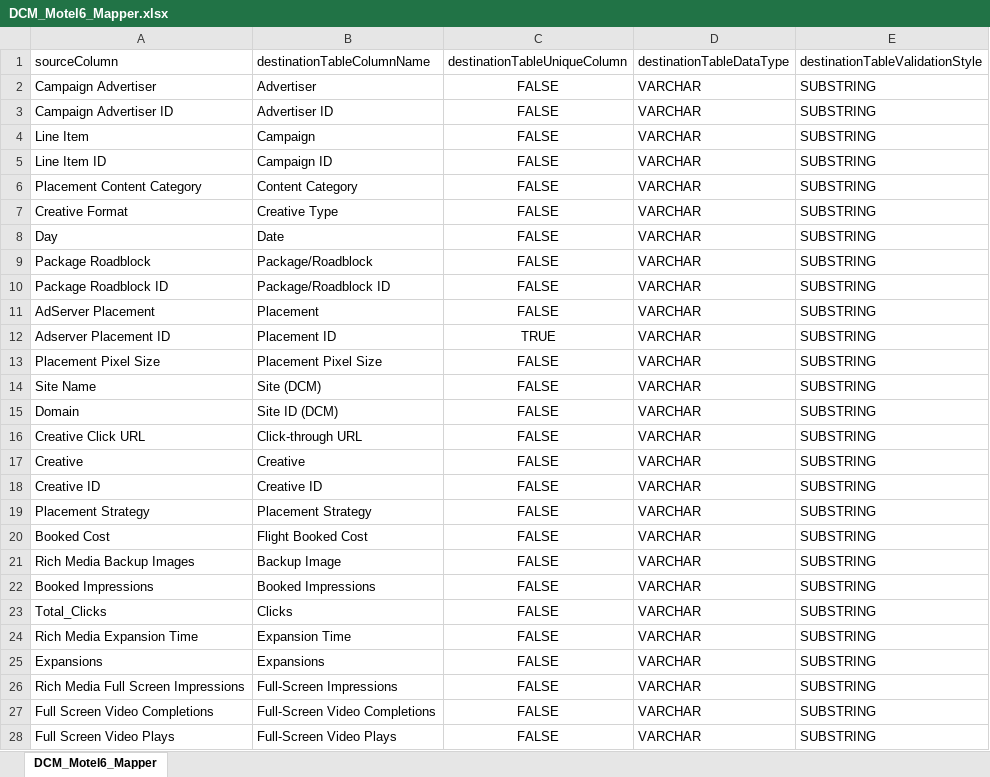
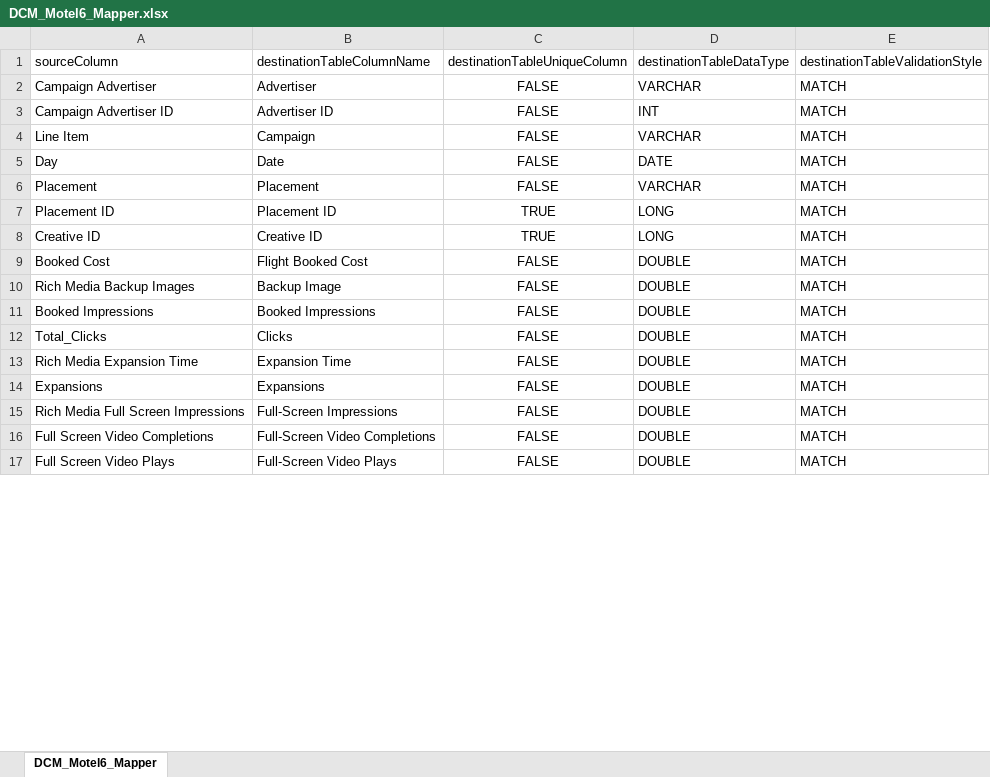
Before and after one commit to nipodd87/DatoramaMain, an Excel workbook: DCM_Motel6_Mapper.xlsx, sheet DCM_Motel6_Mapper, drawn as a sheet; only a part is shown; values as stored, in another font and other column widths than the file's, no borders; removed rows and columns are numbered as before the commit, all else as after; the diff covers the shown part only; the diff names each change by its address in the sheet, - before the commit and + after, or states it on an @@ line.

```diff
--- a/DCM_Motel6_Mapper.xlsx (sheet DCM_Motel6_Mapper)
+++ b/DCM_Motel6_Mapper.xlsx (sheet DCM_Motel6_Mapper)
-E2:E4 (destinationTableValidationStyle): SUBSTRING
+E2:E4 (destinationTableValidationStyle): MATCH
-D3 (destinationTableDataType): VARCHAR
+D3 (destinationTableDataType): INT
-row 5: Line Item ID | Campaign ID | FALSE | VARCHAR | SUBSTRING
-row 6: Placement Content Category | Content Category | FALSE | VARCHAR | SUBSTRING
-row 7: Creative Format | Creative Type | FALSE | VARCHAR | SUBSTRING
-D5 (destinationTableDataType): VARCHAR
+D5 (destinationTableDataType): DATE
-E5 (destinationTableValidationStyle): SUBSTRING
+E5 (destinationTableValidationStyle): MATCH
-row 9: Package Roadblock | Package/Roadblock | FALSE | VARCHAR | SUBSTRING
-row 10: Package Roadblock ID | Package/Roadblock ID | FALSE | VARCHAR | SUBSTRING
-A6 (sourceColumn): AdServer Placement
+A6 (sourceColumn): Placement
-E6 (destinationTableValidationStyle): SUBSTRING
+E6 (destinationTableValidationStyle): MATCH
-row 12: Adserver Placement ID | Placement ID | TRUE | VARCHAR | SUBSTRING
-row 13: Placement Pixel Size | Placement Pixel Size | FALSE | VARCHAR | SUBSTRING
-row 14: Site Name | Site (DCM) | FALSE | VARCHAR | SUBSTRING
-row 15: Domain | Site ID (DCM) | FALSE | VARCHAR | SUBSTRING
-row 16: Creative Click URL | Click-through URL | FALSE | VARCHAR | SUBSTRING
-row 17: Creative | Creative | FALSE | VARCHAR | SUBSTRING
+row 7: Placement ID | Placement ID | TRUE | LONG | MATCH
-C8 (destinationTableUniqueColumn): FALSE
+C8 (destinationTableUniqueColumn): TRUE
-D8 (destinationTableDataType): VARCHAR
+D8 (destinationTableDataType): LONG
-E8 (destinationTableValidationStyle): SUBSTRING
+E8 (destinationTableValidationStyle): MATCH
-row 19: Placement Strategy | Placement Strategy | FALSE | VARCHAR | SUBSTRING
-D9:D17 (destinationTableDataType): VARCHAR
+D9:D17 (destinationTableDataType): DOUBLE
-E9:E17 (destinationTableValidationStyle): SUBSTRING
+E9:E17 (destinationTableValidationStyle): MATCH
```
Also changed, not shown: 48 edited cells elsewhere in this sheet, 5 other files.
